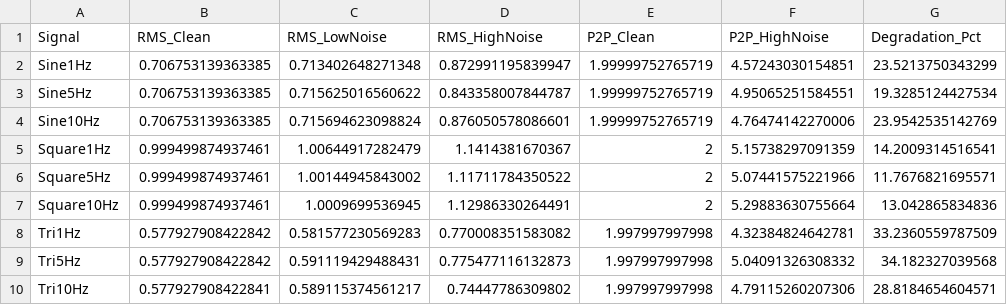
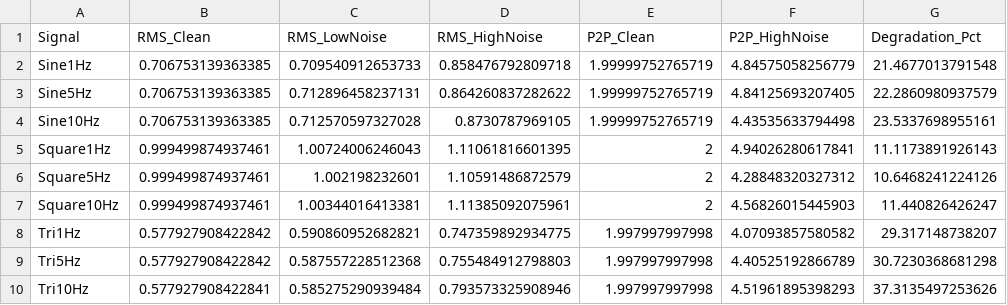
Before and after one commit to NathanielJL/ek125-signal-synthesizer, a CSV file: Results/summary_statistics.csv, drawn as a sheet.

Commit message:
ran program so result and data files were overwriten

```diff
--- a/Results/summary_statistics.csv
+++ b/Results/summary_statistics.csv
@@ -1,10 +1,10 @@
 Signal,RMS_Clean,RMS_LowNoise,RMS_HighNoise,P2P_Clean,P2P_HighNoise,Degradation_Pct
-Sine1Hz,0.706753139363385,0.713402648271348,0.872991195839947,1.99999752765719,4.57243030154851,23.5213750343299
-Sine5Hz,0.706753139363385,0.715625016560622,0.843358007844787,1.99999752765719,4.95065251584551,19.3285124427534
-Sine10Hz,0.706753139363385,0.715694623098824,0.876050578086601,1.99999752765719,4.76474142270006,23.9542535142769
-Square1Hz,0.999499874937461,1.00644917282479,1.1414381670367,2,5.15738297091359,14.2009314516541
-Square5Hz,0.999499874937461,1.00144945843002,1.11711784350522,2,5.07441575221966,11.7676821695571
-Square10Hz,0.999499874937461,1.0009699536945,1.12986330264491,2,5.29883630755664,13.042865834836
-Tri1Hz,0.577927908422842,0.581577230569283,0.770008351583082,1.997997997998,4.32384824642781,33.2360559787509
-Tri5Hz,0.577927908422842,0.591119429488431,0.775477116132873,1.997997997998,5.04091326308332,34.182327039568
-Tri10Hz,0.577927908422841,0.589115374561217,0.74447786309802,1.997997997998,4.79115260207306,28.8184654604571
+Sine1Hz,0.706753139363385,0.709540912653733,0.858476792809718,1.99999752765719,4.84575058256779,21.4677013791548
+Sine5Hz,0.706753139363385,0.712896458237131,0.864260837282622,1.99999752765719,4.84125693207405,22.2860980937579
+Sine10Hz,0.706753139363385,0.712570597327028,0.8730787969105,1.99999752765719,4.43535633794498,23.5337698955161
+Square1Hz,0.999499874937461,1.00724006246043,1.11061816601395,2,4.94026280617841,11.1173891926143
+Square5Hz,0.999499874937461,1.002198232601,1.10591486872579,2,4.28848320327312,10.6468241224126
+Square10Hz,0.999499874937461,1.00344016413381,1.11385092075961,2,4.56826015445903,11.440826426247
+Tri1Hz,0.577927908422842,0.590860952682821,0.747359892934775,1.997997997998,4.07093857580582,29.317148738207
+Tri5Hz,0.577927908422842,0.587557228512368,0.755484912798803,1.997997997998,4.40525192866789,30.7230368681298
+Tri10Hz,0.577927908422841,0.585275290939484,0.793573325908946,1.997997997998,4.51961895398293,37.3135497253626
```
Also changed, not shown: 2 other files.
